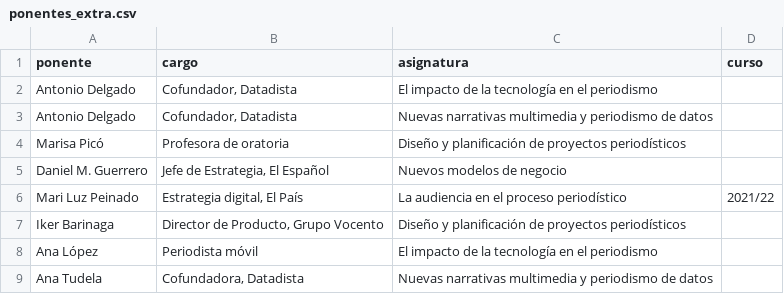
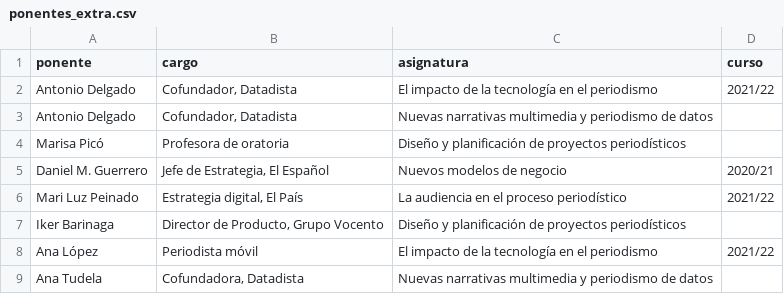
Before and after one commit to mipumh/mipumh.github.io, a CSV file: _tools/ponentes_extra.csv, drawn as a sheet.

```diff
--- a/_tools/ponentes_extra.csv
+++ b/_tools/ponentes_extra.csv
@@ -1,9 +1,9 @@
 ponente,cargo,asignatura,curso
-Antonio Delgado,"Cofundador, Datadista",El impacto de la tecnología en el periodismo,
+Antonio Delgado,"Cofundador, Datadista",El impacto de la tecnología en el periodismo,2021/22
 Antonio Delgado,"Cofundador, Datadista",Nuevas narrativas multimedia y periodismo de datos,
 Marisa Picó,Profesora de oratoria,Diseño y planificación de proyectos periodísticos,
-Daniel M. Guerrero,"Jefe de Estrategia, El Español",Nuevos modelos de negocio,
+Daniel M. Guerrero,"Jefe de Estrategia, El Español",Nuevos modelos de negocio,2020/21
 Mari Luz Peinado,"Estrategia digital, El País",La audiencia en el proceso periodístico,2021/22
 Iker Barinaga,"Director de Producto, Grupo Vocento",Diseño y planificación de proyectos periodísticos,
-Ana López,Periodista móvil,El impacto de la tecnología en el periodismo,
+Ana López,Periodista móvil,El impacto de la tecnología en el periodismo,2021/22
 Ana Tudela,"Cofundadora, Datadista",Nuevas narrativas multimedia y periodismo de datos,
```
Also changed, not shown: _data/ponentes.csv, 4 other files.
